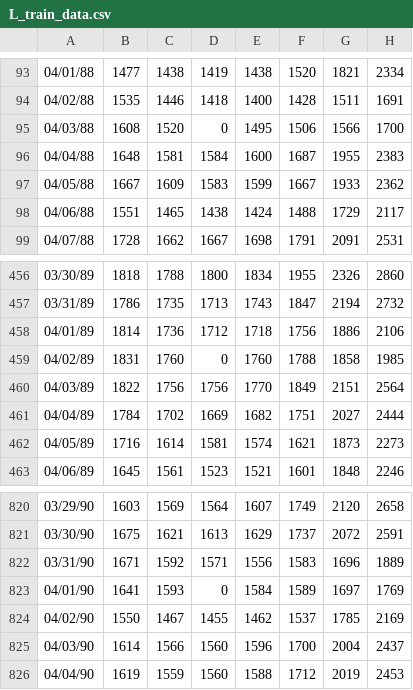
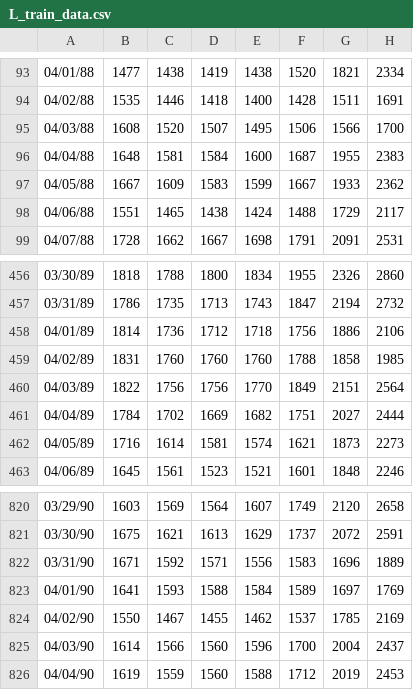
Before and after one commit to RobbyDeng/Load-Forecasting, a CSV file: data/L_train_data.csv, drawn as a sheet; only a part is shown, gaps mark what is left out; the diff names each change by its address in the sheet, - before the commit and + after, or states it on an @@ line.

Commit message:
fixed some problem causing by data

```diff
--- a/data/L_train_data.csv
+++ b/data/L_train_data.csv
-D95: 0
+D95: 1507
-D459: 0
+D459: 1760
-D823: 0
+D823: 1588
```
Also changed, not shown: data/L_test_data.csv, data/test_data.csv, 28 other files.
